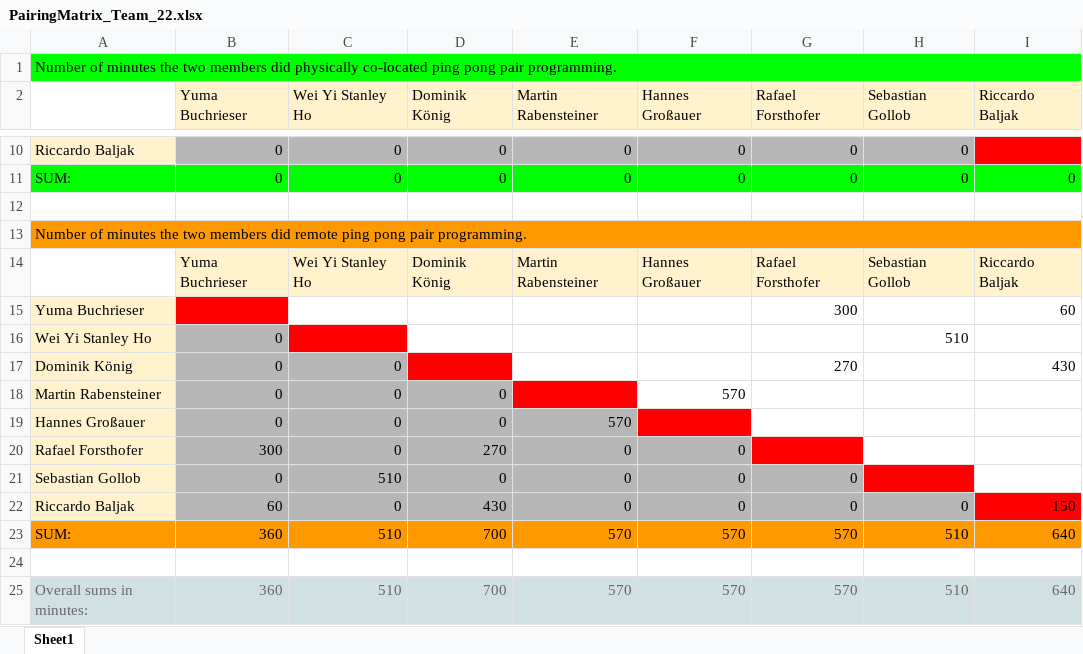
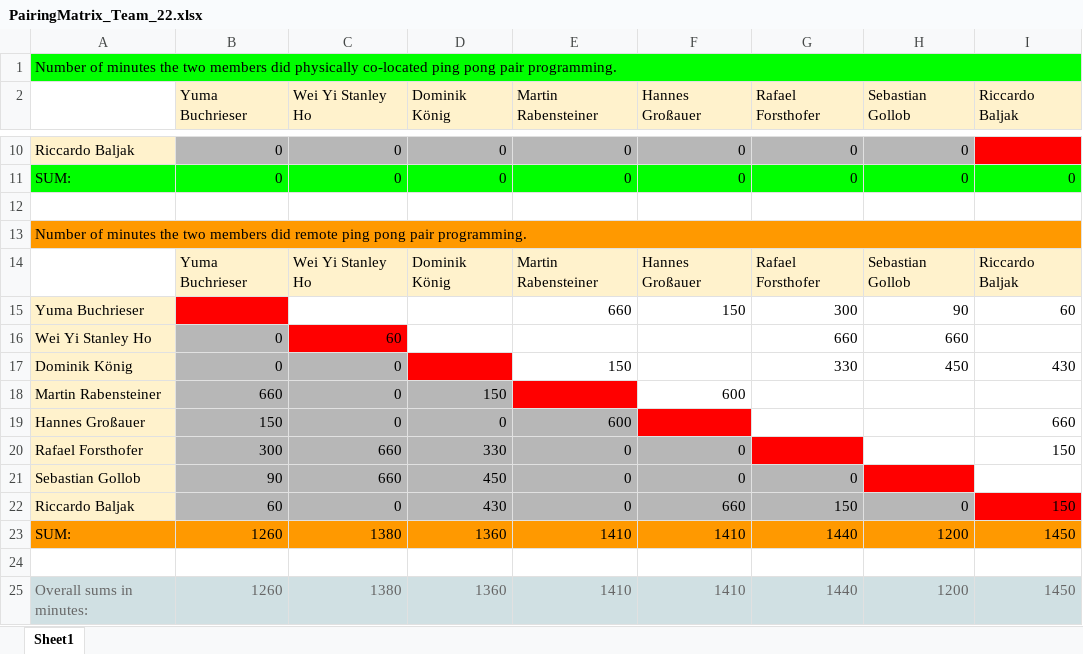
Before and after one commit to beaniestanley/WhereWare, an Excel workbook: PairProgramming/PairingMatrix_Team_22.xlsx, sheet Sheet1, drawn as a sheet; only a part is shown, gaps mark what is left out; values as stored, in another font and other column widths than the file's, no borders; removed rows and columns are numbered as before the commit, all else as after; the diff covers the shown part only; the diff names each change by its address in the sheet, - before the commit and + after, or states it on an @@ line.

```diff
--- a/PairProgramming/PairingMatrix_Team_22.xlsx (sheet Sheet1)
+++ b/PairProgramming/PairingMatrix_Team_22.xlsx (sheet Sheet1)
-E15 (Martin Rabensteiner): (empty)
+E15 (Martin Rabensteiner): 660
-F15 (Hannes Großauer): (empty)
+F15 (Hannes Großauer): 150
-H15 (Sebastian Gollob): (empty)
+H15 (Sebastian Gollob): 90
-C16 (Wei Yi Stanley Ho): (empty)
+C16 (Wei Yi Stanley Ho): 60
-G16 (Rafael Forsthofer): (empty)
+G16 (Rafael Forsthofer): 660
-H16 (Sebastian Gollob): 510
+H16 (Sebastian Gollob): 660
-E17 (Martin Rabensteiner): (empty)
+E17 (Martin Rabensteiner): 150
-G17 (Rafael Forsthofer): 270
+G17 (Rafael Forsthofer): 330
-H17 (Sebastian Gollob): (empty)
+H17 (Sebastian Gollob): 450
-B18 (Yuma Buchrieser): 0
+B18 (Yuma Buchrieser): 660
-D18 (Dominik König): 0
+D18 (Dominik König): 150
-F18 (Hannes Großauer): 570
+F18 (Hannes Großauer): 600
-B19 (Yuma Buchrieser): 0
+B19 (Yuma Buchrieser): 150
-E19 (Martin Rabensteiner): 570
+E19 (Martin Rabensteiner): 600
-I19 (Riccardo Baljak): (empty)
+I19 (Riccardo Baljak): 660
-C20 (Wei Yi Stanley Ho): 0
+C20 (Wei Yi Stanley Ho): 660
-D20 (Dominik König): 270
+D20 (Dominik König): 330
-I20 (Riccardo Baljak): (empty)
+I20 (Riccardo Baljak): 150
-B21 (Yuma Buchrieser): 0
+B21 (Yuma Buchrieser): 90
-C21 (Wei Yi Stanley Ho): 510
+C21 (Wei Yi Stanley Ho): 660
-D21 (Dominik König): 0
+D21 (Dominik König): 450
-F22 (Hannes Großauer): 0
+F22 (Hannes Großauer): 660
-G22 (Rafael Forsthofer): 0
+G22 (Rafael Forsthofer): 150
-row 23: SUM: | 360 | 510 | 700 | 570 | 570 | 570 | 510 | 640
+row 23: SUM: | 1260 | 1380 | 1360 | 1410 | 1410 | 1440 | 1200 | 1450
-row 25: Overall sums in minutes: | 360 | 510 | 700 | 570 | 570 | 570 | 510 | 640
+row 25: Overall sums in minutes: | 1260 | 1380 | 1360 | 1410 | 1410 | 1440 | 1200 | 1450
```
Also changed, not shown: 8 edited cells elsewhere in this sheet, 23 other files.
